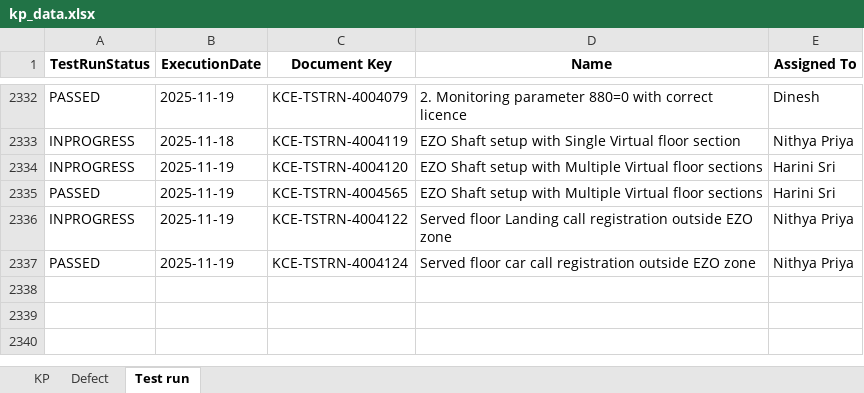
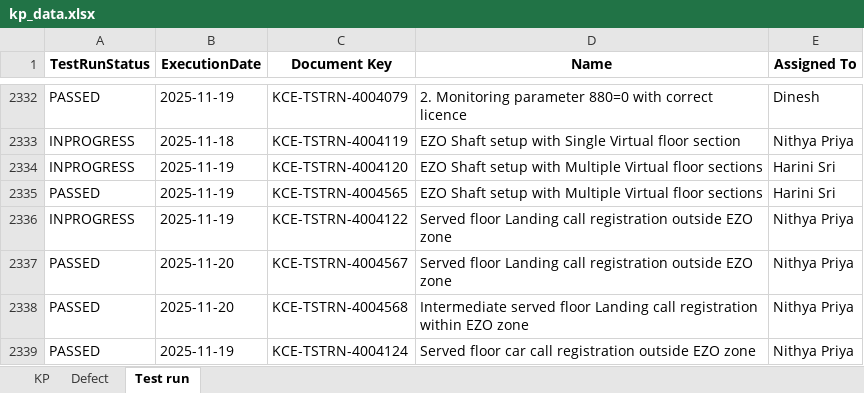
Before and after one commit to DineshGoverthanan/KCE_KPI, an Excel workbook: kp_data.xlsx, sheet Test run, drawn as a sheet; only a part is shown, gaps mark what is left out; values as stored, in another font and other column widths than the file's, no borders; the diff names each change by its address in the sheet, - before the commit and + after, or states it on an @@ line.

```diff
--- a/kp_data.xlsx (sheet Test run)
+++ b/kp_data.xlsx (sheet Test run)
+row 2337: PASSED | 2025-11-20 | KCE-TSTRN-4004567 | Served floor Landing call registration outside EZO zone | Nithya Priya
+row 2338: PASSED | 2025-11-20 | KCE-TSTRN-4004568 | Intermediate served floor Landing call registration within EZO zone | Nithya Priya
```
Also changed, not shown: sheet KP, 7 other files.
